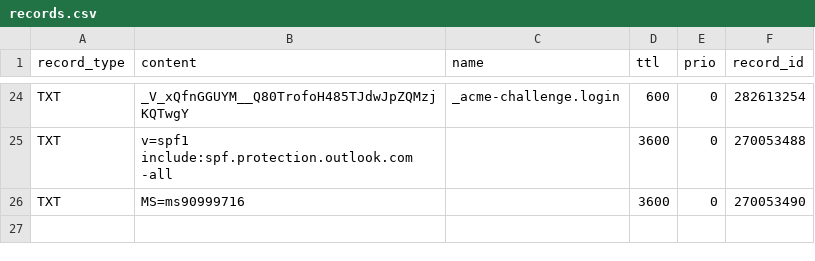
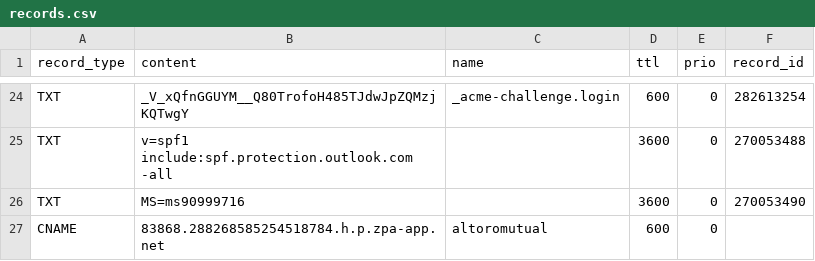
Before and after one commit to jxg81/dns-manager, a CSV file: domains/zphyrs.com/records.csv, drawn as a sheet; only a part is shown, gaps mark what is left out; the diff names each change by its address in the sheet, - before the commit and + after, or states it on an @@ line.

Commit message:
add cname

```diff
--- a/domains/zphyrs.com/records.csv
+++ b/domains/zphyrs.com/records.csv
+row 27: CNAME | 83868.288268585254518784.h.p.zpa-app.net | altoromutual | 600 | 0
```
